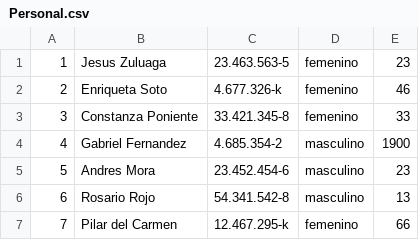
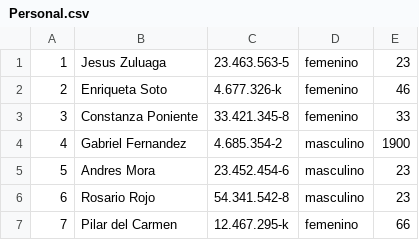
Before and after one commit to gary-fredes/Grupo152-BasesDeDatos, a CSV file: grupo152/Entrega1/Personal.csv, drawn as a sheet.

```diff
--- a/grupo152/Entrega1/Personal.csv
+++ b/grupo152/Entrega1/Personal.csv
@@ -5,3 +5,3 @@
 5;Andres Mora;23.452.454-6;masculino;23
-6;Rosario Rojo;54.341.542-8;masculino;13
+6;Rosario Rojo;54.341.542-8;masculino;23
 7;Pilar del Carmen;12.467.295-k;femenino;66
```
Also changed, not shown: grupo152/Entrega1/Despachos.csv, 3 other files.
